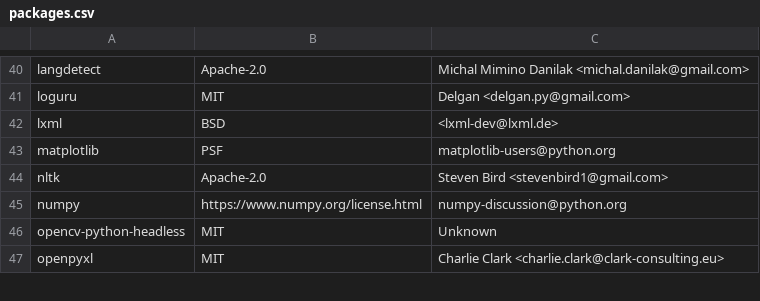
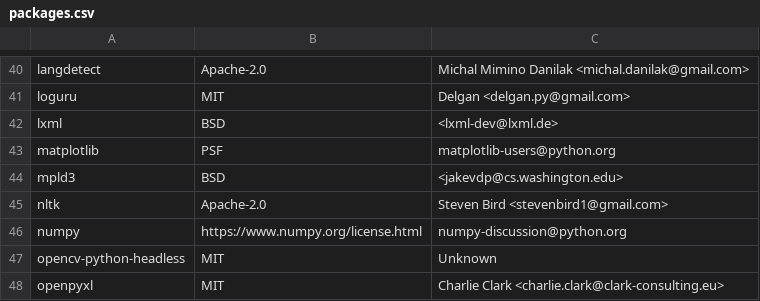
Before and after one commit to raffishquartan/Klayers, a CSV file: pipeline/config/Klayers-prodp38/packages.csv, drawn as a sheet; only a part is shown, gaps mark what is left out; the diff names each change by its address in the sheet, - before the commit and + after, or states it on an @@ line.

Commit message:
added mpld3

```diff
--- a/pipeline/config/Klayers-prodp38/packages.csv
+++ b/pipeline/config/Klayers-prodp38/packages.csv
+row 44: mpld3 | BSD | <jakevdp@cs.washington.edu>
```
